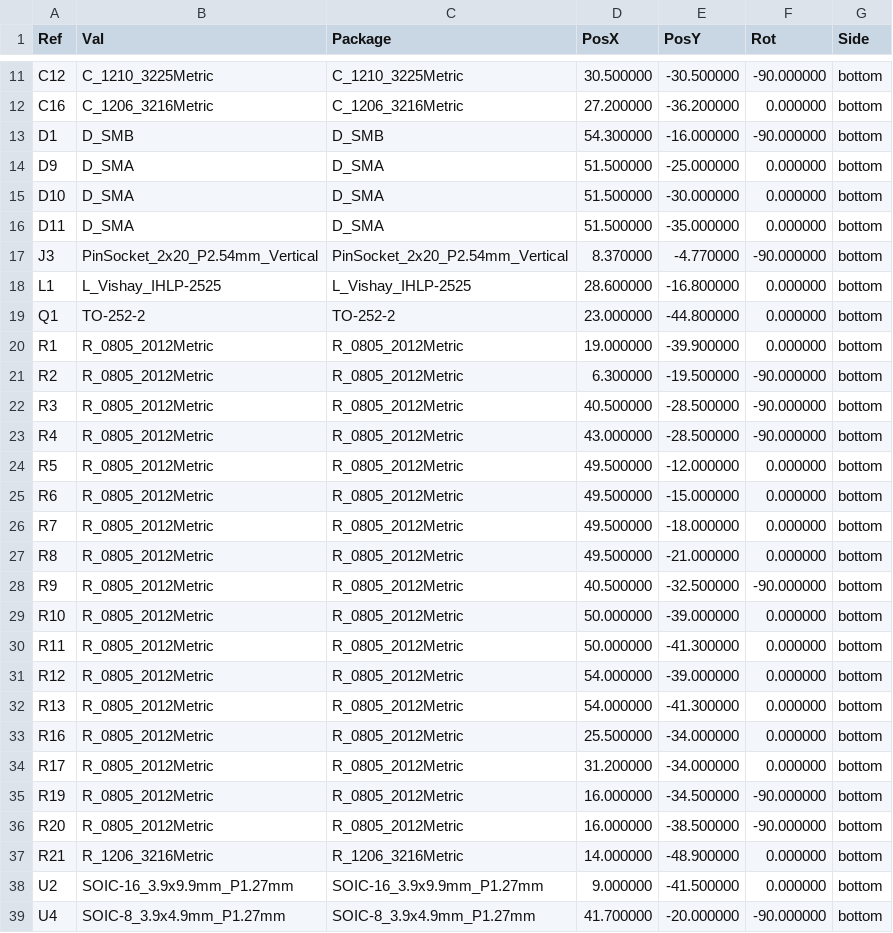
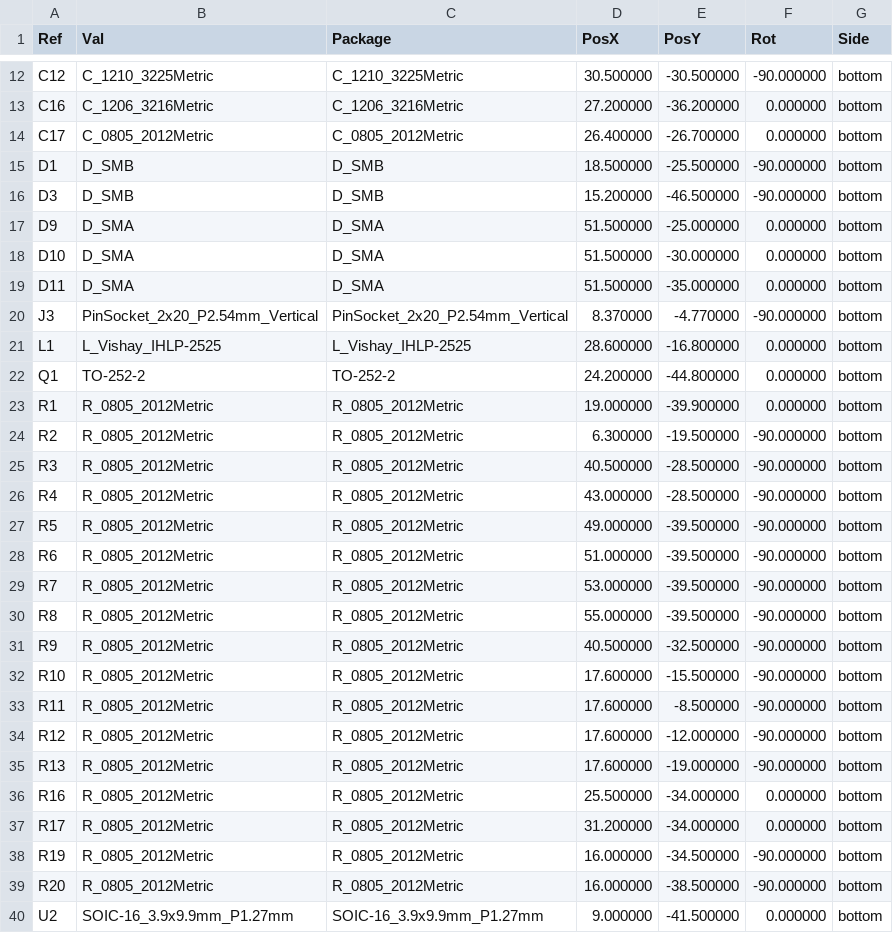
Before and after one commit to stevenwritescode/exopet, a CSV file: hardware/exopet-hat/fab/positions-raw.csv, drawn as a sheet; only a part is shown, gaps mark what is left out; the shorter side is filled out with more unchanged rows; the diff covers the shown part only.

```diff
--- a/hardware/exopet-hat/fab/positions-raw.csv
+++ b/hardware/exopet-hat/fab/positions-raw.csv
@@ -12,3 +13,5 @@ Ref,Val,Package,PosX,PosY,Rot,Side
 "C16","C_1206_3216Metric","C_1206_3216Metric",27.200000,-36.200000,0.000000,bottom
-"D1","D_SMB","D_SMB",54.300000,-16.000000,-90.000000,bottom
+"C17","C_0805_2012Metric","C_0805_2012Metric",26.400000,-26.700000,0.000000,bottom
+"D1","D_SMB","D_SMB",18.500000,-25.500000,-90.000000,bottom
+"D3","D_SMB","D_SMB",15.200000,-46.500000,-90.000000,bottom
 "D9","D_SMA","D_SMA",51.500000,-25.000000,0.000000,bottom
@@ -18,3 +21,3 @@ Ref,Val,Package,PosX,PosY,Rot,Side
 "L1","L_Vishay_IHLP-2525","L_Vishay_IHLP-2525",28.600000,-16.800000,0.000000,bottom
-"Q1","TO-252-2","TO-252-2",23.000000,-44.800000,0.000000,bottom
+"Q1","TO-252-2","TO-252-2",24.200000,-44.800000,0.000000,bottom
 "R1","R_0805_2012Metric","R_0805_2012Metric",19.000000,-39.900000,0.000000,bottom
@@ -23,11 +26,11 @@ Ref,Val,Package,PosX,PosY,Rot,Side
 "R4","R_0805_2012Metric","R_0805_2012Metric",43.000000,-28.500000,-90.000000,bottom
-"R5","R_0805_2012Metric","R_0805_2012Metric",49.500000,-12.000000,0.000000,bottom
-"R6","R_0805_2012Metric","R_0805_2012Metric",49.500000,-15.000000,0.000000,bottom
-"R7","R_0805_2012Metric","R_0805_2012Metric",49.500000,-18.000000,0.000000,bottom
-"R8","R_0805_2012Metric","R_0805_2012Metric",49.500000,-21.000000,0.000000,bottom
+"R5","R_0805_2012Metric","R_0805_2012Metric",49.000000,-39.500000,-90.000000,bottom
+"R6","R_0805_2012Metric","R_0805_2012Metric",51.000000,-39.500000,-90.000000,bottom
+"R7","R_0805_2012Metric","R_0805_2012Metric",53.000000,-39.500000,-90.000000,bottom
+"R8","R_0805_2012Metric","R_0805_2012Metric",55.000000,-39.500000,-90.000000,bottom
 "R9","R_0805_2012Metric","R_0805_2012Metric",40.500000,-32.500000,-90.000000,bottom
-"R10","R_0805_2012Metric","R_0805_2012Metric",50.000000,-39.000000,0.000000,bottom
-"R11","R_0805_2012Metric","R_0805_2012Metric",50.000000,-41.300000,0.000000,bottom
-"R12","R_0805_2012Metric","R_0805_2012Metric",54.000000,-39.000000,0.000000,bottom
-"R13","R_0805_2012Metric","R_0805_2012Metric",54.000000,-41.300000,0.000000,bottom
+"R10","R_0805_2012Metric","R_0805_2012Metric",17.600000,-15.500000,-90.000000,bottom
+"R11","R_0805_2012Metric","R_0805_2012Metric",17.600000,-8.500000,-90.000000,bottom
+"R12","R_0805_2012Metric","R_0805_2012Metric",17.600000,-12.000000,-90.000000,bottom
+"R13","R_0805_2012Metric","R_0805_2012Metric",17.600000,-19.000000,-90.000000,bottom
 "R16","R_0805_2012Metric","R_0805_2012Metric",25.500000,-34.000000,0.000000,bottom
@@ -36,3 +39,2 @@ Ref,Val,Package,PosX,PosY,Rot,Side
 "R20","R_0805_2012Metric","R_0805_2012Metric",16.000000,-38.500000,-90.000000,bottom
-"R21","R_1206_3216Metric","R_1206_3216Metric",14.000000,-48.900000,0.000000,bottom
 "U2","SOIC-16_3.9x9.9mm_P1.27mm","SOIC-16_3.9x9.9mm_P1.27mm",9.000000,-41.500000,0.000000,bottom
```
Also changed, not shown: 1 added row elsewhere in this file, hardware/exopet-hat/fab/exopet-hat-bom-jlc.csv, hardware/exopet-hat/fab/exopet-hat-cpl.csv, 21 other files.
